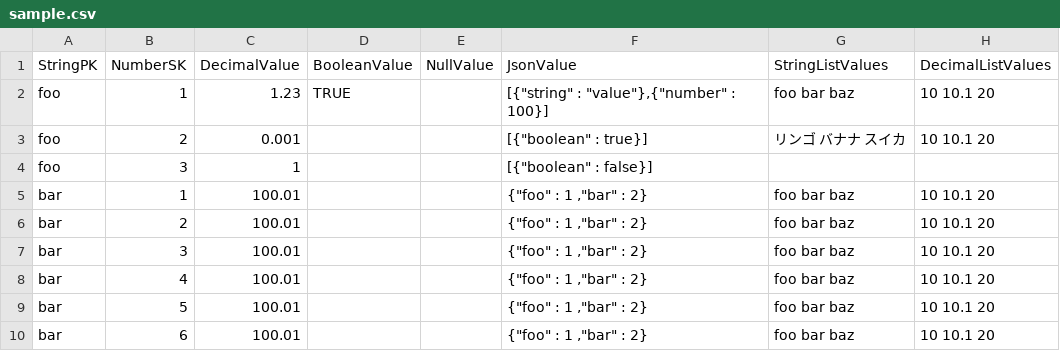
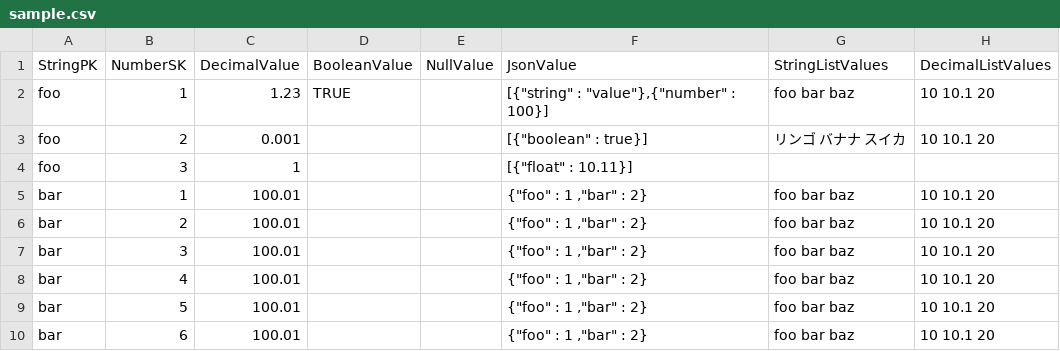
Before and after one commit to danishi/dynamodb-csv, a CSV file: sample.csv, drawn as a sheet; only a part is shown.

```diff
--- a/sample.csv
+++ b/sample.csv
@@ -3,3 +3,3 @@ foo,1,1.23,TRUE,,"[{""string"" : ""value""},{""number"" : 100}]",foo bar baz,10
 foo,2,0.001,,,"[{""boolean"" : true}]",リンゴ バナナ スイカ,10 10.1 20
-foo,3,1,,,"[{""boolean"" : false}]",,
+foo,3,1,,,"[{""float"" : 10.11}]",,
 bar,1,100.01,,,"{""foo"" : 1 ,""bar"" : 2}",foo bar baz,10 10.1 20
```
Also changed, not shown: 11 other files.
